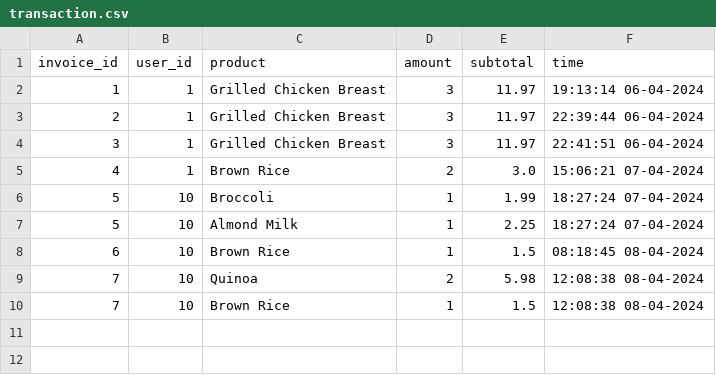
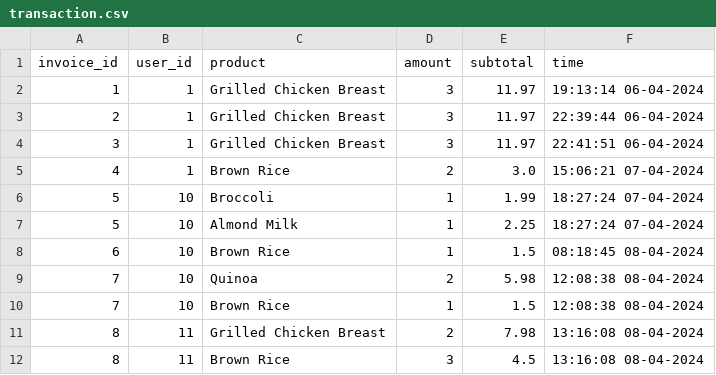
Before and after one commit to hiimbach/SWE30003-ASM3, a CSV file: db/transaction.csv, drawn as a sheet.

```diff
--- a/db/transaction.csv
+++ b/db/transaction.csv
@@ -10 +10,3 @@ invoice_id,user_id,product,amount,subtotal,time
 7,10,Brown Rice,1,1.5,12:08:38 08-04-2024
+8,11,Grilled Chicken Breast,2,7.98,13:16:08 08-04-2024
+8,11,Brown Rice,3,4.5,13:16:08 08-04-2024
```
Also changed, not shown: db/account.csv, db/inventory.csv, 1 other file.
